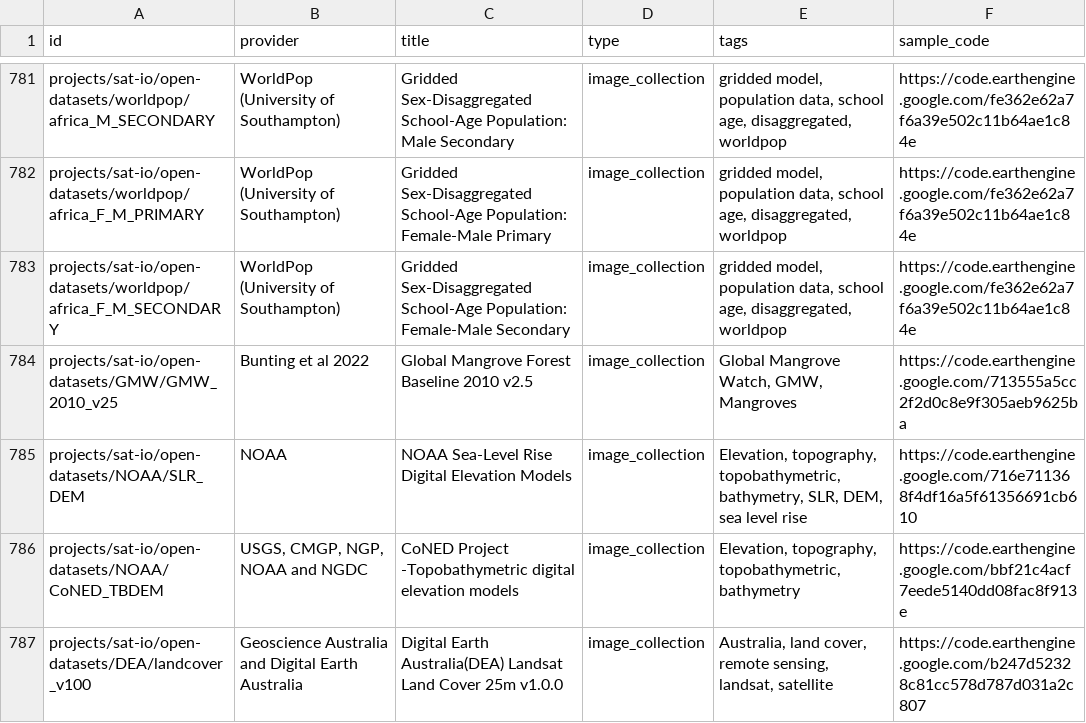
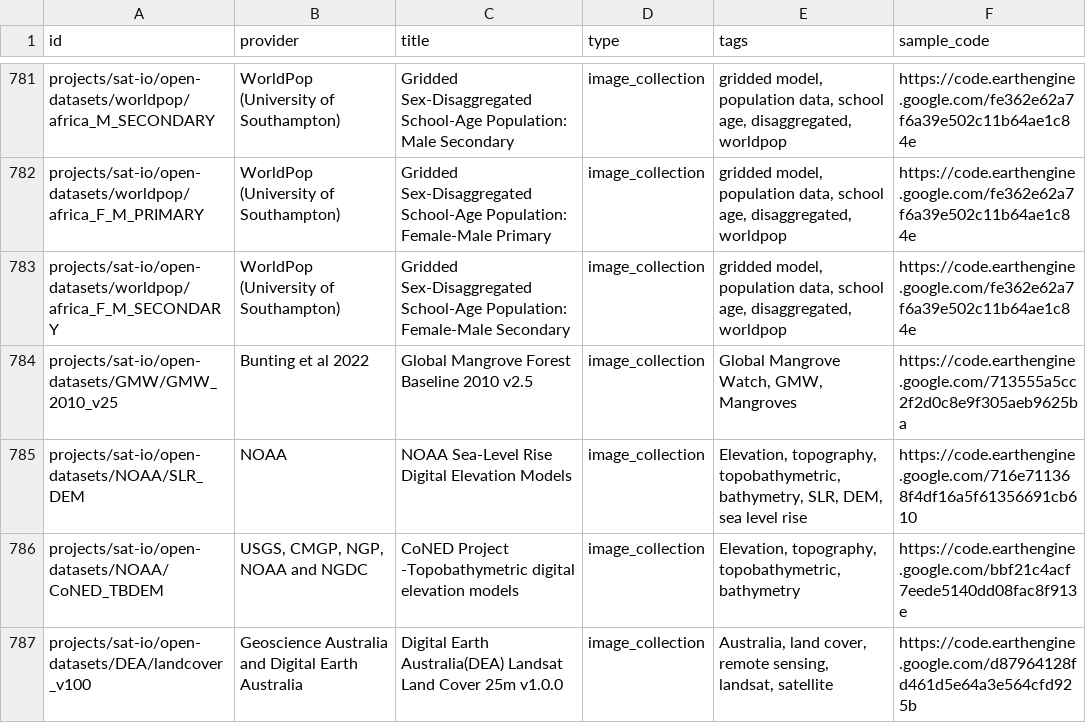
Before and after one commit to samapriya/awesome-gee-community-datasets, a CSV file: community_datasets.csv, drawn as a sheet; only a part is shown, gaps mark what is left out.

```diff
--- a/community_datasets.csv
+++ b/community_datasets.csv
@@ -786,2 +786,2 @@ projects/sat-io/open-datasets/NOAA/SLR_DEM,NOAA,NOAA Sea-Level Rise Digital Elev
 projects/sat-io/open-datasets/NOAA/CoNED_TBDEM,"USGS, CMGP, NGP, NOAA and NGDC",CoNED Project -Topobathymetric digital elevation models,image_collection,"Elevation, topography, topobathymetric, bathymetry",https://code.earthengine.google.com/bbf21c4acf7eede5140dd08fac8f913e
-projects/sat-io/open-datasets/DEA/landcover_v100,Geoscience Australia and Digital Earth Australia,Digital Earth Australia(DEA) Landsat Land Cover 25m v1.0.0,image_collection,"Australia, land cover, remote sensing, landsat, satellite",https://code.earthengine.google.com/b247d52328c81cc578d787d031a2c807
+projects/sat-io/open-datasets/DEA/landcover_v100,Geoscience Australia and Digital Earth Australia,Digital Earth Australia(DEA) Landsat Land Cover 25m v1.0.0,image_collection,"Australia, land cover, remote sensing, landsat, satellite",https://code.earthengine.google.com/d87964128fd461d5e64a3e564cfd925b
```
